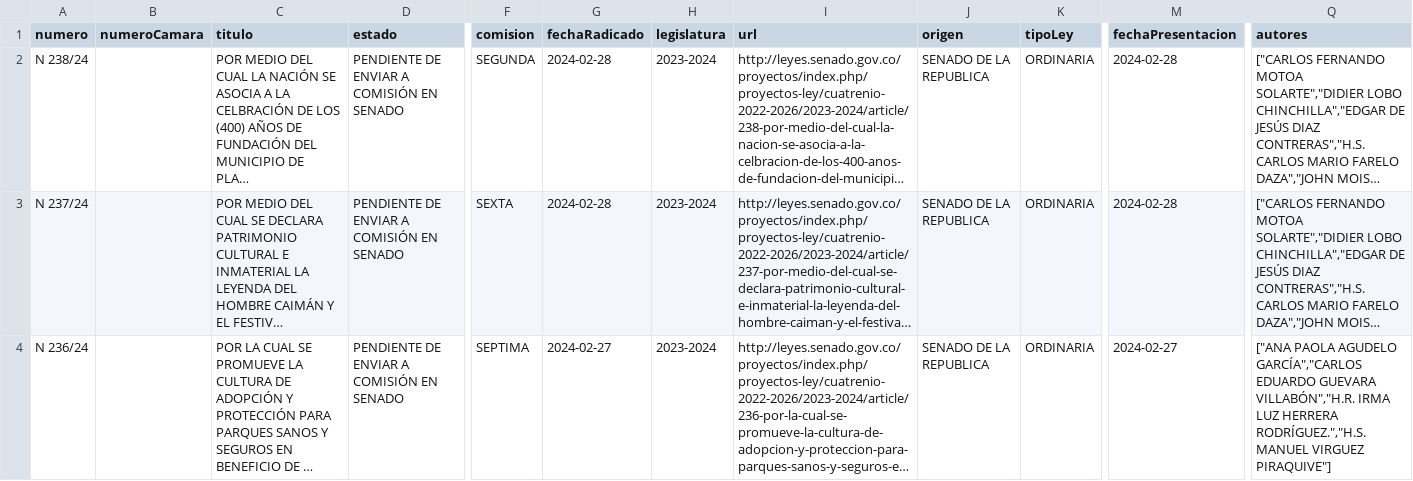
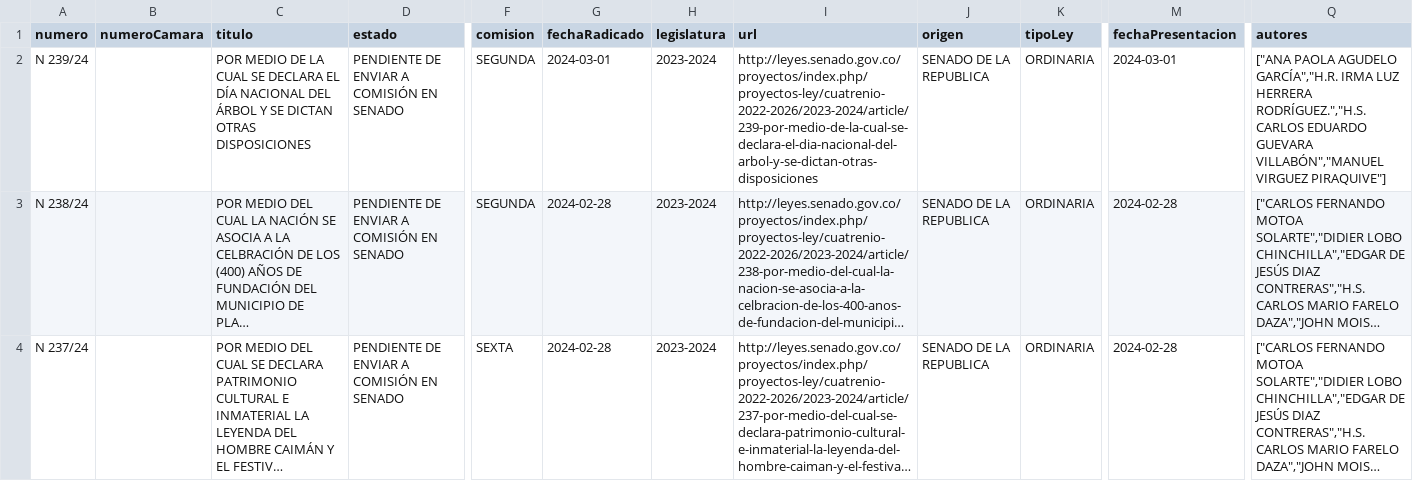
Before and after one commit to muniter/senado_crawler, a CSV file: output/data_2022-2026.csv, drawn as a sheet; only a part is shown, gaps mark what is left out; the shorter side is filled out with more unchanged rows; long unchanged cells end in …; rows hold the shown columns only; the diff names each change by its address in the sheet, - before the commit and + after, or states it on an @@ line.

```diff
--- a/output/data_2022-2026.csv
+++ b/output/data_2022-2026.csv
+row 2: N 239/24 |  | POR MEDIO DE LA CUAL SE DECLARA EL DÍA NACIONAL DEL ÁRBOL Y SE DICTAN OTRAS DISPOSICIONES | PENDIENTE DE ENVIAR A COMISIÓN EN SENADO | SEGUNDA | 2024-03-01 | 2023-2024 | http://leyes.senado.gov.co/proyectos/index.php/proyectos-ley/cuatrenio-2022-2026/2023-2024/article/239-por-medio-de-la-cual-se-declara-el-dia-nacional-del-arbol-y-se-dictan-otras-disposiciones | SENADO DE LA REPUBLICA | ORDINARIA | 2024-03-01 | ["ANA PAOLA AGUDELO GARCÍA","H.R. IRMA LUZ HERRERA RODRÍGUEZ.","H.S. CARLOS EDUARDO GUEVARA VILLABÓN","MANUEL VIRGUEZ PIRAQUIVE"]
```
Also changed, not shown: 2 other files.
